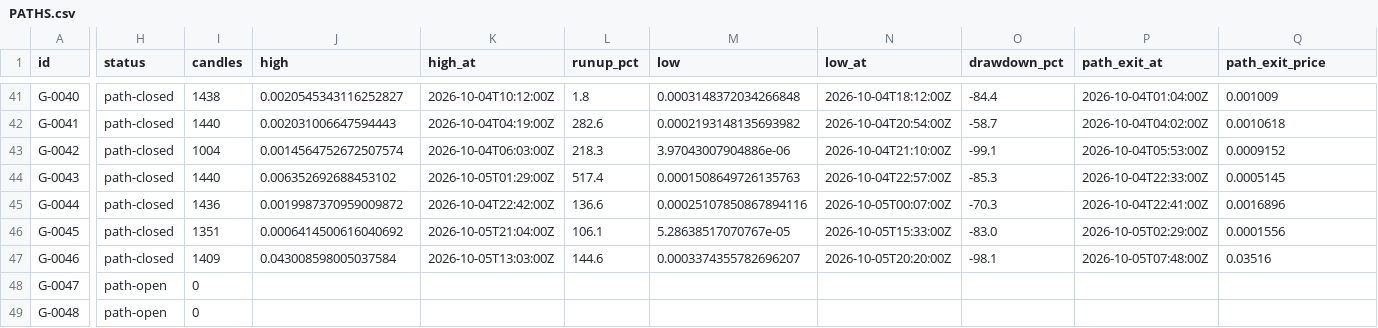
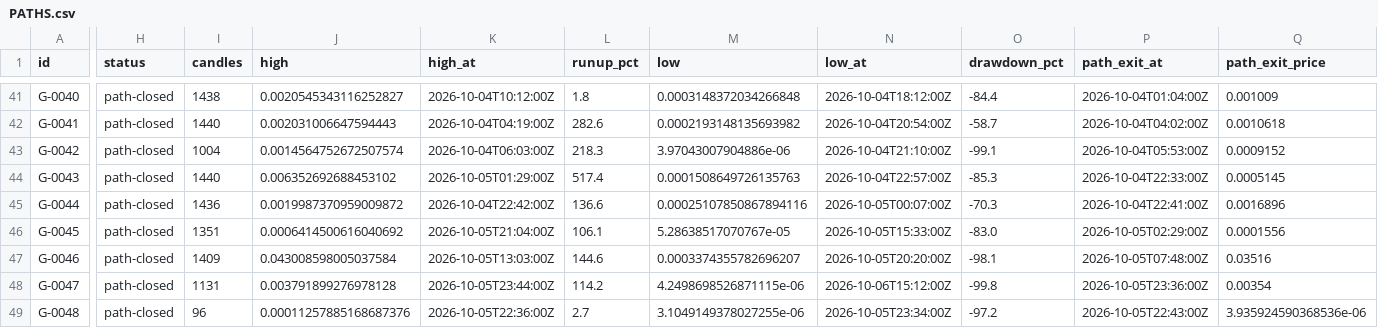
Before and after one commit to triton-xxix/proteus-lab, a CSV file: grinder/PATHS.csv, drawn as a sheet; only a part is shown, gaps mark what is left out; the diff covers the shown part only; the diff names each change by its address in the sheet, - before the commit and + after, or states it on an @@ line.

```diff
--- a/grinder/PATHS.csv
+++ b/grinder/PATHS.csv
-H48:H49 (status): path-open
+H48:H49 (status): path-closed
-I48 (candles): 0
+I48 (candles): 1131
-J48 (high): (empty)
+J48 (high): 0.003791899276978128
-K48 (high_at): (empty)
+K48 (high_at): 2026-10-05T23:44:00Z
-L48 (runup_pct): (empty)
+L48 (runup_pct): 114.2
-M48 (low): (empty)
+M48 (low): 4.2498698526871115e-06
-N48 (low_at): (empty)
+N48 (low_at): 2026-10-06T15:12:00Z
-O48 (drawdown_pct): (empty)
+O48 (drawdown_pct): -99.8
-P48 (path_exit_at): (empty)
+P48 (path_exit_at): 2026-10-05T23:36:00Z
-Q48 (path_exit_price): (empty)
+Q48 (path_exit_price): 0.00354
-I49 (candles): 0
+I49 (candles): 96
-J49 (high): (empty)
+J49 (high): 0.00011257885168687376
-K49 (high_at): (empty)
+K49 (high_at): 2026-10-05T22:36:00Z
-L49 (runup_pct): (empty)
+L49 (runup_pct): 2.7
-M49 (low): (empty)
+M49 (low): 3.1049149378027255e-06
-N49 (low_at): (empty)
+N49 (low_at): 2026-10-05T23:34:00Z
-O49 (drawdown_pct): (empty)
+O49 (drawdown_pct): -97.2
-P49 (path_exit_at): (empty)
+P49 (path_exit_at): 2026-10-05T22:43:00Z
-Q49 (path_exit_price): (empty)
+Q49 (path_exit_price): 3.935924590368536e-06
```
Also changed, not shown: 4 added rows and 64 edited cells elsewhere in this file, exchange/BOOK.csv, grinder/LEDGER.csv, 31 other files.
